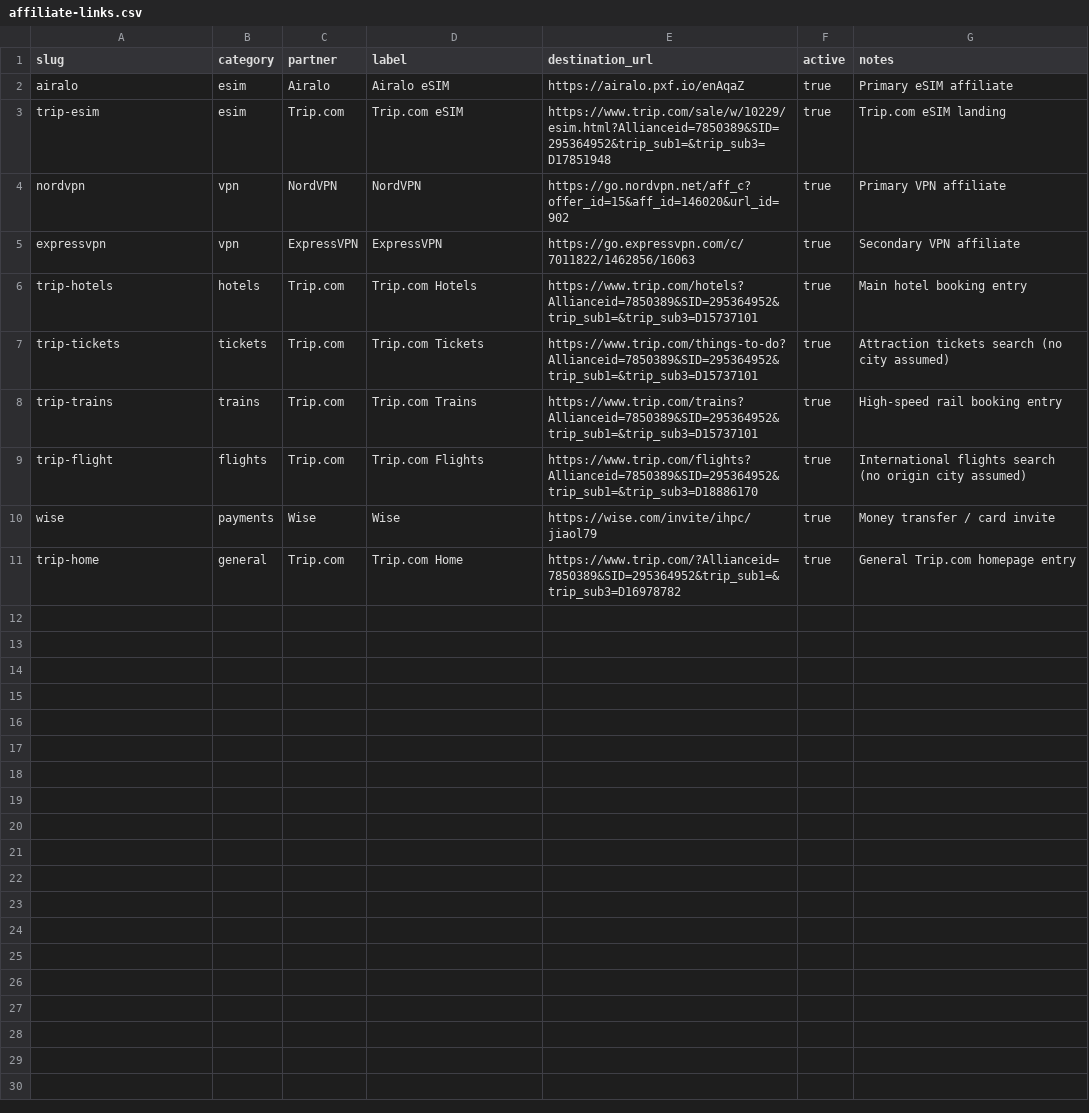
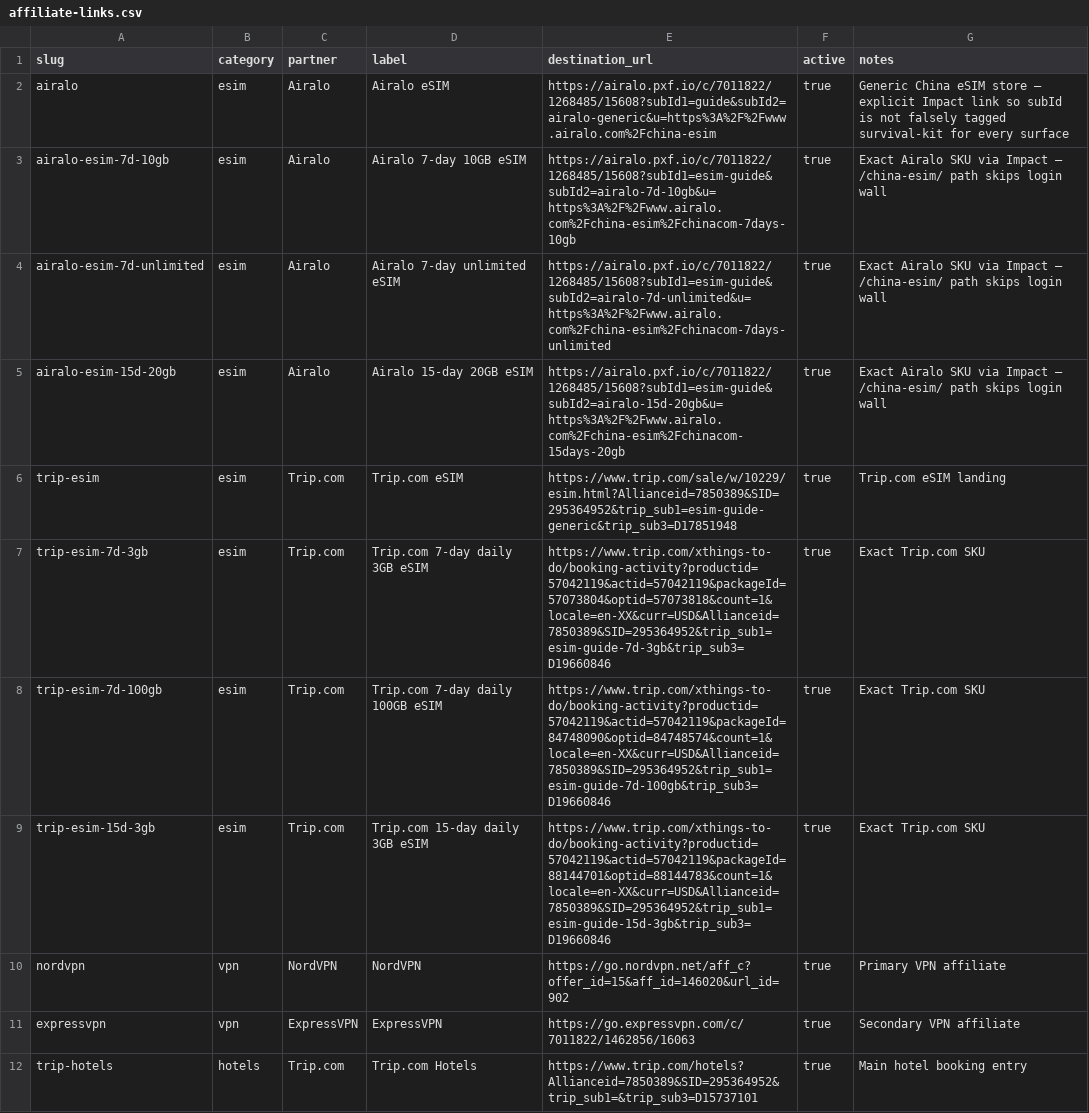
Before and after one commit to liujiao111/hiddenchinatravel-web, a CSV file: data/affiliate-links.csv, drawn as a sheet; only a part is shown; the shorter side is filled out with more unchanged rows.

```diff
--- a/data/affiliate-links.csv
+++ b/data/affiliate-links.csv
@@ -1,4 +1,10 @@
 slug,category,partner,label,destination_url,active,notes
-airalo,esim,Airalo,Airalo eSIM,https://airalo.pxf.io/enAqaZ,true,Primary eSIM affiliate
-trip-esim,esim,Trip.com,Trip.com eSIM,"https://www.trip.com/sale/w/10229/esim.html?Allianceid=7850389&SID=295364952&trip_sub1=&trip_sub3=D17851948",true,Trip.com eSIM landing
+airalo,esim,Airalo,Airalo eSIM,https://airalo.pxf.io/c/7011822/1268485/15608?subId1=guide&subId2=airalo-generic&u=https%3A%2F%2Fwww.airalo.com%2Fchina-esim,true,Generic China eSIM store — explicit Impact link so subId is not falsely tagged survival-kit for every surface
+airalo-esim-7d-10gb,esim,Airalo,Airalo 7-day 10GB eSIM,https://airalo.pxf.io/c/7011822/1268485/15608?subId1=esim-guide&subId2=airalo-7d-10gb&u=https%3A%2F%2Fwww.airalo.com%2Fchina-esim%2Fchinacom-7days-10gb,true,Exact Airalo SKU via Impact — /china-esim/ path skips login wall
+airalo-esim-7d-unlimited,esim,Airalo,Airalo 7-day unlimited eSIM,https://airalo.pxf.io/c/7011822/1268485/15608?subId1=esim-guide&subId2=airalo-7d-unlimited&u=https%3A%2F%2Fwww.airalo.com%2Fchina-esim%2Fchinacom-7days-unlimited,true,Exact Airalo SKU via Impact — /china-esim/ path skips login wall
+airalo-esim-15d-20gb,esim,Airalo,Airalo 15-day 20GB eSIM,https://airalo.pxf.io/c/7011822/1268485/15608?subId1=esim-guide&subId2=airalo-15d-20gb&u=https%3A%2F%2Fwww.airalo.com%2Fchina-esim%2Fchinacom-15days-20gb,true,Exact Airalo SKU via Impact — /china-esim/ path skips login wall
+trip-esim,esim,Trip.com,Trip.com eSIM,"https://www.trip.com/sale/w/10229/esim.html?Allianceid=7850389&SID=295364952&trip_sub1=esim-guide-generic&trip_sub3=D17851948",true,Trip.com eSIM landing
+trip-esim-7d-3gb,esim,Trip.com,Trip.com 7-day daily 3GB eSIM,"https://www.trip.com/xthings-to-do/booking-activity?productid=57042119&actid=57042119&packageId=57073804&optid=57073818&count=1&locale=en-XX&curr=USD&Allianceid=7850389&SID=295364952&trip_sub1=esim-guide-7d-3gb&trip_sub3=D19660846",true,Exact Trip.com SKU
+trip-esim-7d-100gb,esim,Trip.com,Trip.com 7-day daily 100GB eSIM,"https://www.trip.com/xthings-to-do/booking-activity?productid=57042119&actid=57042119&packageId=84748090&optid=84748574&count=1&locale=en-XX&curr=USD&Allianceid=7850389&SID=295364952&trip_sub1=esim-guide-7d-100gb&trip_sub3=D19660846",true,Exact Trip.com SKU
+trip-esim-15d-3gb,esim,Trip.com,Trip.com 15-day daily 3GB eSIM,"https://www.trip.com/xthings-to-do/booking-activity?productid=57042119&actid=57042119&packageId=88144701&optid=88144783&count=1&locale=en-XX&curr=USD&Allianceid=7850389&SID=295364952&trip_sub1=esim-guide-15d-3gb&trip_sub3=D19660846",true,Exact Trip.com SKU
 nordvpn,vpn,NordVPN,NordVPN,https://go.nordvpn.net/aff_c?offer_id=15&aff_id=146020&url_id=902,true,Primary VPN affiliate
```
Also changed, not shown: 18 other files.
